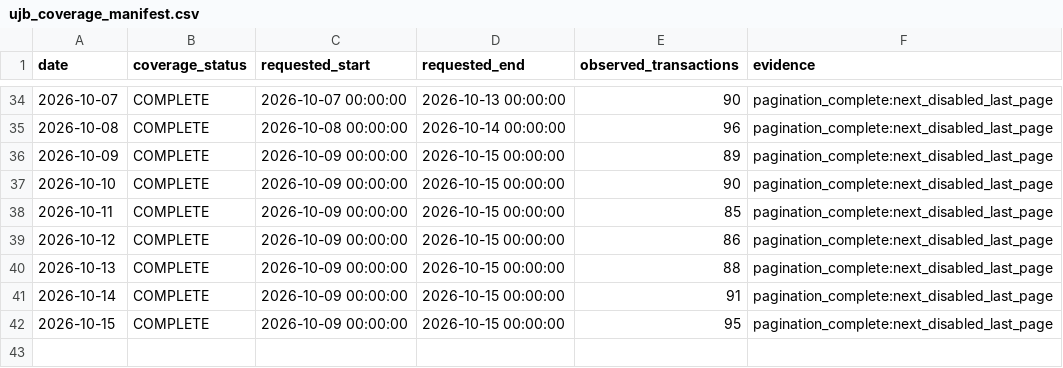
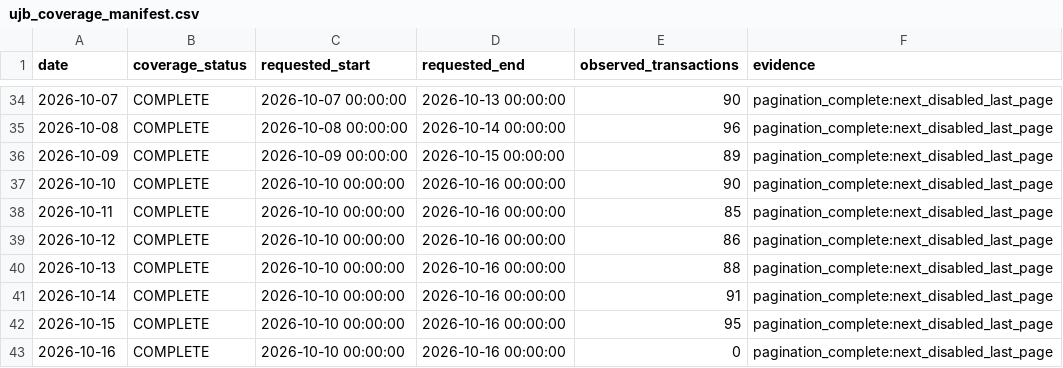
Before and after one commit to peachpin/fueldashboard, a CSV file: data/raw/ujb_coverage_manifest.csv, drawn as a sheet; only a part is shown, gaps mark what is left out.

```diff
--- a/data/raw/ujb_coverage_manifest.csv
+++ b/data/raw/ujb_coverage_manifest.csv
@@ -36,7 +36,8 @@ date,coverage_status,requested_start,requested_end,observed_transactions,evidenc
 2026-10-09,COMPLETE,2026-10-09 00:00:00,2026-10-15 00:00:00,89,pagination_complete:next_disabled_last_page
-2026-10-10,COMPLETE,2026-10-09 00:00:00,2026-10-15 00:00:00,90,pagination_complete:next_disabled_last_page
-2026-10-11,COMPLETE,2026-10-09 00:00:00,2026-10-15 00:00:00,85,pagination_complete:next_disabled_last_page
-2026-10-12,COMPLETE,2026-10-09 00:00:00,2026-10-15 00:00:00,86,pagination_complete:next_disabled_last_page
-2026-10-13,COMPLETE,2026-10-09 00:00:00,2026-10-15 00:00:00,88,pagination_complete:next_disabled_last_page
-2026-10-14,COMPLETE,2026-10-09 00:00:00,2026-10-15 00:00:00,91,pagination_complete:next_disabled_last_page
-2026-10-15,COMPLETE,2026-10-09 00:00:00,2026-10-15 00:00:00,95,pagination_complete:next_disabled_last_page
+2026-10-10,COMPLETE,2026-10-10 00:00:00,2026-10-16 00:00:00,90,pagination_complete:next_disabled_last_page
+2026-10-11,COMPLETE,2026-10-10 00:00:00,2026-10-16 00:00:00,85,pagination_complete:next_disabled_last_page
+2026-10-12,COMPLETE,2026-10-10 00:00:00,2026-10-16 00:00:00,86,pagination_complete:next_disabled_last_page
+2026-10-13,COMPLETE,2026-10-10 00:00:00,2026-10-16 00:00:00,88,pagination_complete:next_disabled_last_page
+2026-10-14,COMPLETE,2026-10-10 00:00:00,2026-10-16 00:00:00,91,pagination_complete:next_disabled_last_page
+2026-10-15,COMPLETE,2026-10-10 00:00:00,2026-10-16 00:00:00,95,pagination_complete:next_disabled_last_page
+2026-10-16,COMPLETE,2026-10-10 00:00:00,2026-10-16 00:00:00,0,pagination_complete:next_disabled_last_page
```
Also changed, not shown: data/raw/ujb_history.csv, 2 other files.
